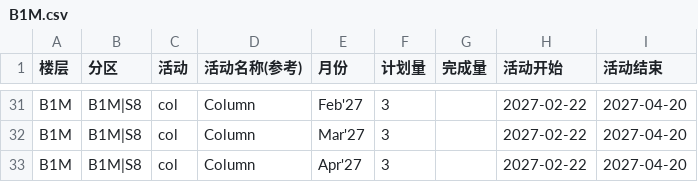
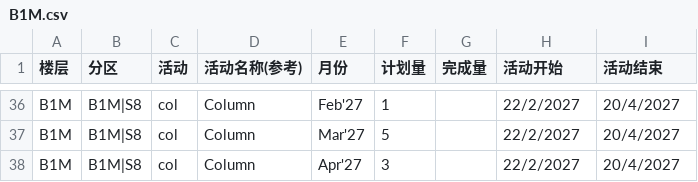
Before and after one commit to CJYP1/P1-TEST, a CSV file: data-csv/fixed/zone-activity/B1M.csv, drawn as a sheet; only a part is shown, gaps mark what is left out; addresses are those after the commit; the diff covers the shown part only; the diff names each change by its address in the sheet, - before the commit and + after, or states it on an @@ line.

```diff
--- a/data-csv/fixed/zone-activity/B1M.csv
+++ b/data-csv/fixed/zone-activity/B1M.csv
-F36 (计划量): 3
+F36 (计划量): 1
-H36:H38 (活动开始): 2027-02-22
+H36:H38 (活动开始): 22/2/2027
-I36:I38 (活动结束): 2027-04-20
+I36:I38 (活动结束): 20/4/2027
-F37 (计划量): 3
+F37 (计划量): 5
```
Also changed, not shown: 5 added rows and 86 edited cells elsewhere in this file, data-csv/fixed/zone-activity/B1.csv, data-csv/fixed/zone-activity/B2.csv, 6 other files.
